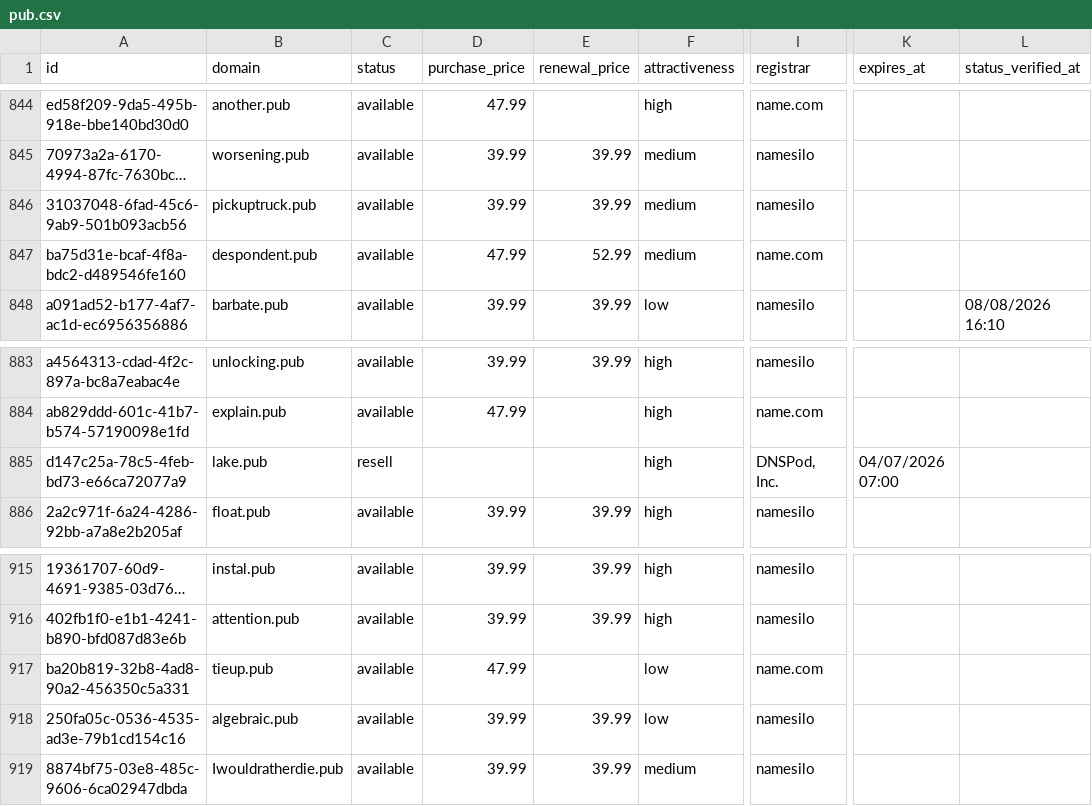
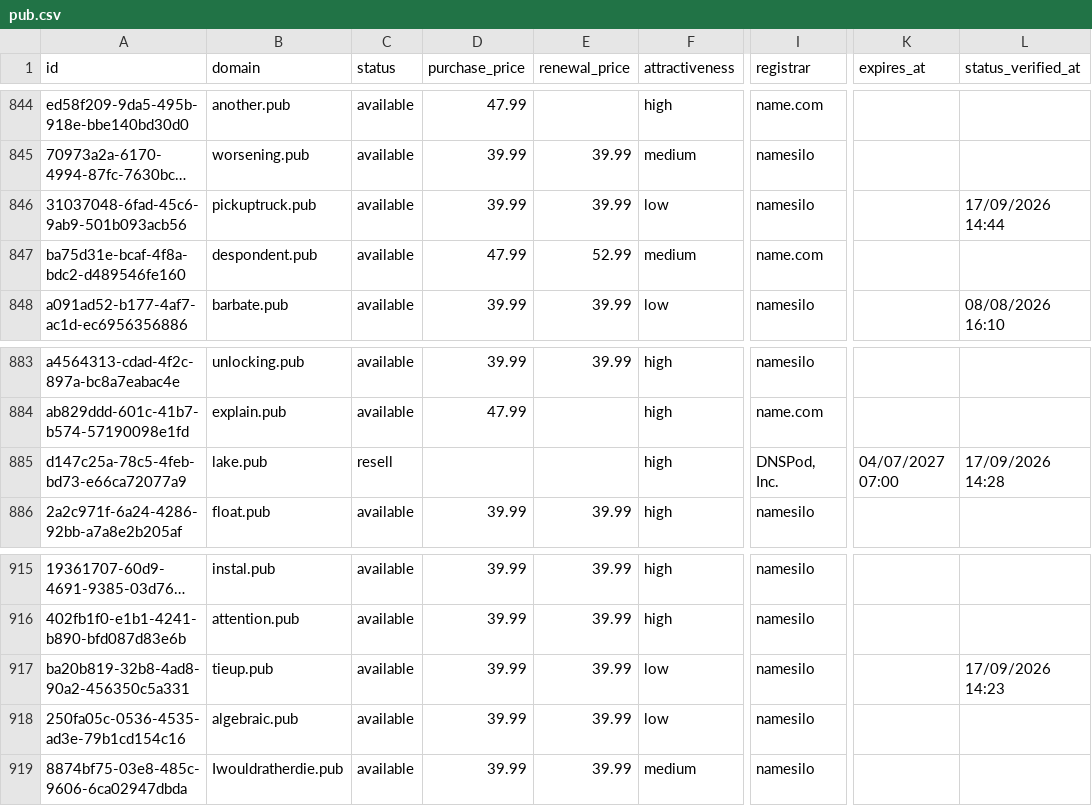
Before and after one commit to UniqueDomains/pub-oneword-domains, a CSV file: pub.csv, drawn as a sheet; only a part is shown, gaps mark what is left out; long unchanged cells end in …; the diff names each change by its address in the sheet, - before the commit and + after, or states it on an @@ line.

Commit message:
Domains update

```diff
--- a/pub.csv
+++ b/pub.csv
-F846 (attractiveness): medium
+F846 (attractiveness): low
-L846 (status_verified_at): (empty)
+L846 (status_verified_at): 17/09/2026 14:44
-K885 (expires_at): 04/07/2026 07:00
+K885 (expires_at): 04/07/2027 07:00
-L885 (status_verified_at): (empty)
+L885 (status_verified_at): 17/09/2026 14:28
-D917 (purchase_price): 47.99
+D917 (purchase_price): 39.99
-E917 (renewal_price): (empty)
+E917 (renewal_price): 39.99
-I917 (registrar): name.com
+I917 (registrar): namesilo
-L917 (status_verified_at): (empty)
+L917 (status_verified_at): 17/09/2026 14:23
```
Also changed, not shown: 4 other files.
